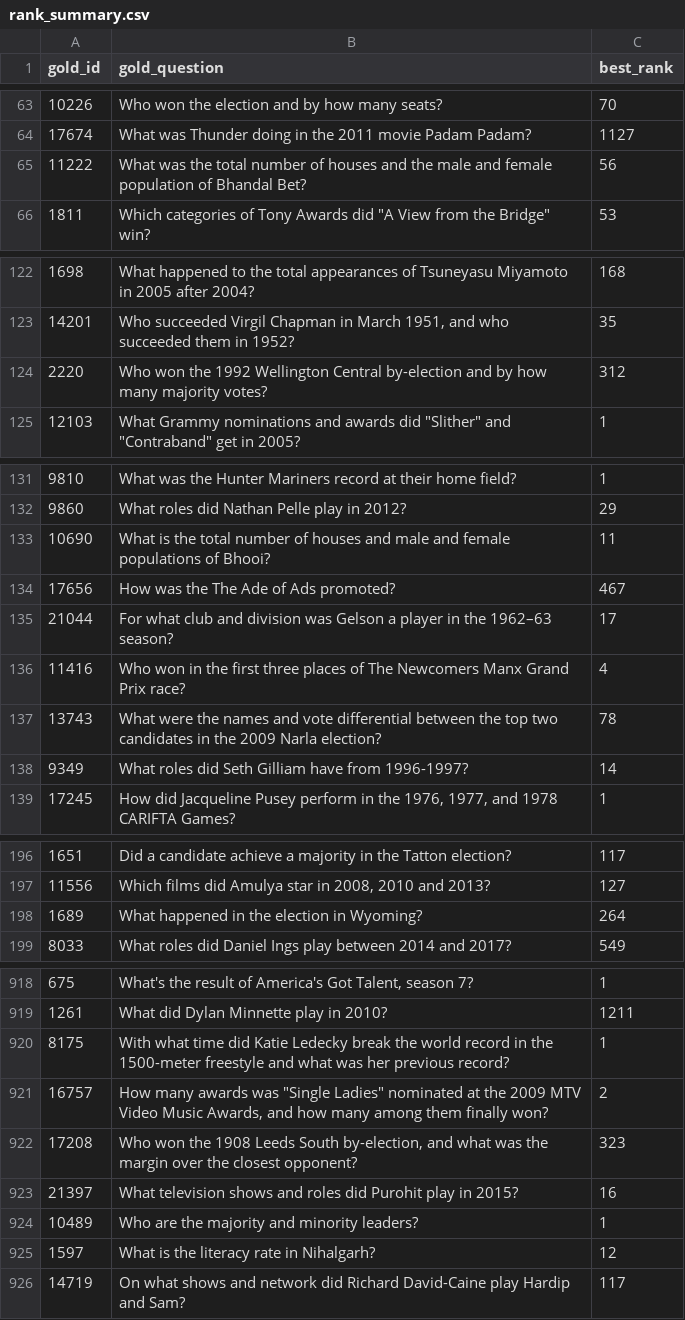
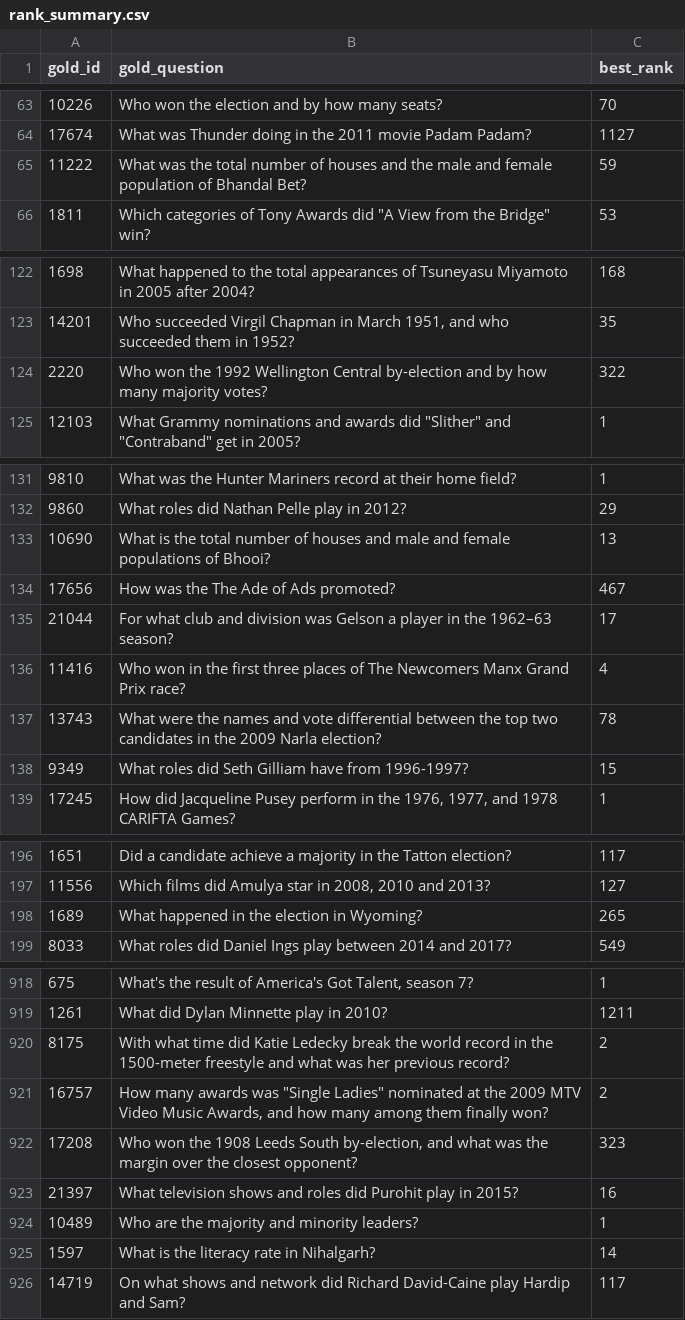
Before and after one commit to Williecraft/TabGNN, a CSV file: results/rank_summary.csv, drawn as a sheet; only a part is shown, gaps mark what is left out; the diff covers the shown part only.

```diff
--- a/results/rank_summary.csv
+++ b/results/rank_summary.csv
@@ -64,3 +64,3 @@ gold_id,gold_question,best_rank
 17674,What was Thunder doing in the 2011 movie Padam Padam?,1127
-11222,What was the total number of houses and the male and female population of Bhandal Bet?,56
+11222,What was the total number of houses and the male and female population of Bhandal Bet?,59
 1811,"Which categories of Tony Awards did ""A View from the Bridge"" win?",53
@@ -123,3 +123,3 @@ gold_id,gold_question,best_rank
 14201,"Who succeeded Virgil Chapman in March 1951, and who succeeded them in 1952?",35
-2220,Who won the 1992 Wellington Central by-election and by how many majority votes?,312
+2220,Who won the 1992 Wellington Central by-election and by how many majority votes?,322
 12103,"What Grammy nominations and awards did ""Slither"" and ""Contraband"" get in 2005?",1
@@ -132,3 +132,3 @@ gold_id,gold_question,best_rank
 9860,What roles did Nathan Pelle play in 2012?,29
-10690,What is the total number of houses and male and female populations of Bhooi?,11
+10690,What is the total number of houses and male and female populations of Bhooi?,13
 17656,How was the The Ade of Ads promoted?,467
@@ -137,3 +137,3 @@ gold_id,gold_question,best_rank
 13743,What were the names and vote differential between the top two candidates in the 2009 Narla election?,78
-9349,What roles did Seth Gilliam have from 1996-1997?,14
+9349,What roles did Seth Gilliam have from 1996-1997?,15
 17245,"How did Jacqueline Pusey perform in the 1976, 1977, and 1978 CARIFTA Games?",1
@@ -197,3 +197,3 @@ gold_id,gold_question,best_rank
 11556,"Which films did Amulya star in 2008, 2010 and 2013?",127
-1689,What happened in the election in Wyoming?,264
+1689,What happened in the election in Wyoming?,265
 8033,What roles did Daniel Ings play between 2014 and 2017?,549
@@ -919,3 +919,3 @@ gold_id,gold_question,best_rank
 1261,What did Dylan Minnette play in 2010?,1211
-8175,With what time did Katie Ledecky break the world record in the 1500-meter freestyle and what was her previous record?,1
+8175,With what time did Katie Ledecky break the world record in the 1500-meter freestyle and what was her previous record?,2
 16757,"How many awards was ""Single Ladies"" nominated at the 2009 MTV Video Music Awards, and how many among them finally won?",2
@@ -924,3 +924,3 @@ gold_id,gold_question,best_rank
 10489,Who are the majority and minority leaders?,1
-1597,What is the literacy rate in Nihalgarh?,12
+1597,What is the literacy rate in Nihalgarh?,14
 14719,On what shows and network did Richard David-Caine play Hardip and Sam?,117
```
Also changed, not shown: 13 edited cells elsewhere in this file, 17 other files.
